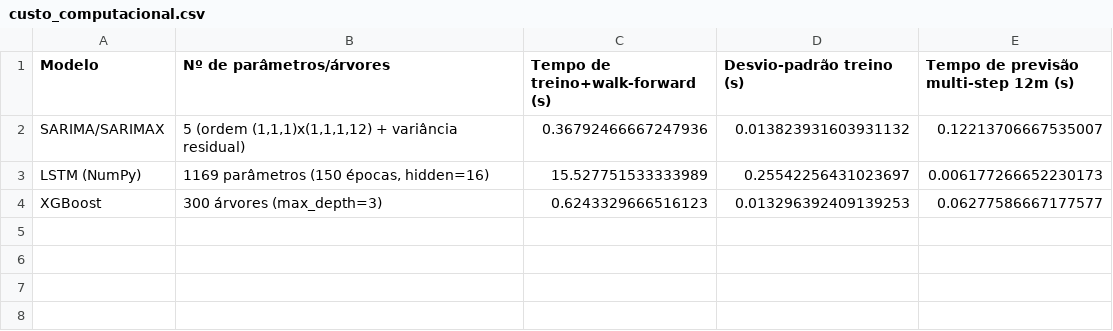
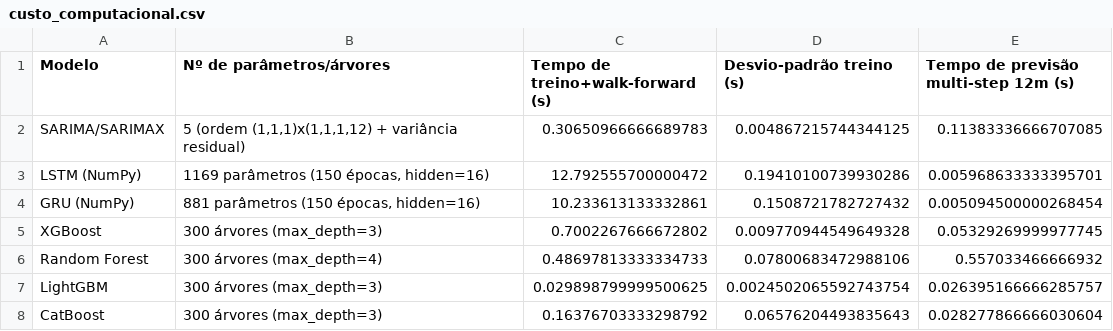
Before and after one commit to ferdinan2016-pixel/tjma-emolumentos-forecast, a CSV file: outputs/results/custo_computacional.csv, drawn as a sheet.

```diff
--- a/outputs/results/custo_computacional.csv
+++ b/outputs/results/custo_computacional.csv
@@ -1,4 +1,8 @@
 Modelo,Nº de parâmetros/árvores,Tempo de treino+walk-forward (s),Desvio-padrão treino (s),Tempo de previsão multi-step 12m (s)
-SARIMA/SARIMAX,"5 (ordem (1,1,1)x(1,1,1,12) + variância residual)",0.36792466667247936,0.013823931603931132,0.12213706667535007
-LSTM (NumPy),"1169 parâmetros (150 épocas, hidden=16)",15.527751533333989,0.25542256431023697,0.006177266652230173
-XGBoost,300 árvores (max_depth=3),0.6243329666516123,0.013296392409139253,0.06277586667177577
+SARIMA/SARIMAX,"5 (ordem (1,1,1)x(1,1,1,12) + variância residual)",0.30650966666689783,0.004867215744344125,0.11383336666707085
+LSTM (NumPy),"1169 parâmetros (150 épocas, hidden=16)",12.792555700000472,0.19410100739930286,0.005968633333395701
+GRU (NumPy),"881 parâmetros (150 épocas, hidden=16)",10.233613133332861,0.1508721782727432,0.005094500000268454
+XGBoost,300 árvores (max_depth=3),0.7002267666672802,0.009770944549649328,0.05329269999977745
+Random Forest,300 árvores (max_depth=4),0.48697813333334733,0.07800683472988106,0.557033466666932
+LightGBM,300 árvores (max_depth=3),0.029898799999500625,0.0024502065592743754,0.026395166666285757
+CatBoost,300 árvores (max_depth=3),0.16376703333298792,0.06576204493835643,0.028277866666030604
```
Also changed, not shown: outputs/results/metricas_teste.csv, outputs/results/predicoes_teste.csv, 16 other files.
